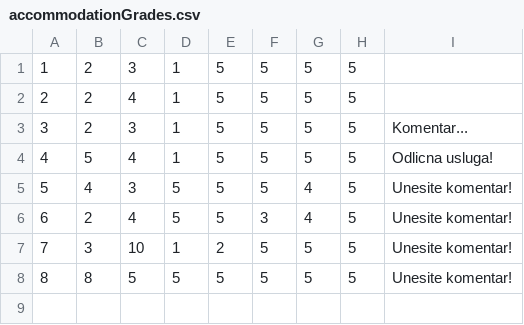
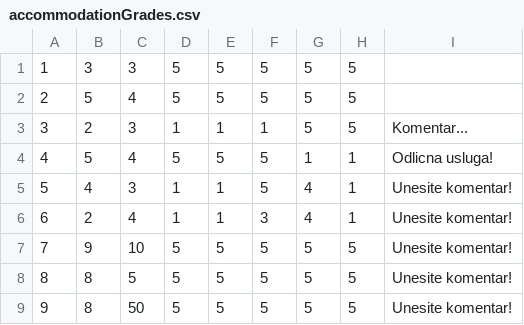
Before and after one commit to dokma11/SIMS-Project-Group-4-Team-B, a CSV file: Sims2023/Sims2023/Resources/Data/accommodationGrades.csv, drawn as a sheet.

Commit message:
owner set to become super-owner after 50 grades

```diff
--- a/Sims2023/Sims2023/Resources/Data/accommodationGrades.csv
+++ b/Sims2023/Sims2023/Resources/Data/accommodationGrades.csv
@@ -1,8 +1,9 @@
-1|2|3|1|5|5|5|5|
-2|2|4|1|5|5|5|5|
-3|2|3|1|5|5|5|5|Komentar...
-4|5|4|1|5|5|5|5|Odlicna usluga!
-5|4|3|5|5|5|4|5|Unesite komentar!
-6|2|4|5|5|3|4|5|Unesite komentar!
-7|3|10|1|2|5|5|5|Unesite komentar!
+1|3|3|5|5|5|5|5|
+2|5|4|5|5|5|5|5|
+3|2|3|1|1|1|5|5|Komentar...
+4|5|4|5|5|5|1|1|Odlicna usluga!
+5|4|3|1|1|5|4|1|Unesite komentar!
+6|2|4|1|1|3|4|1|Unesite komentar!
+7|9|10|5|5|5|5|5|Unesite komentar!
 8|8|5|5|5|5|5|5|Unesite komentar!
+9|8|50|5|5|5|5|5|Unesite komentar!
```
Also changed, not shown: Sims2023/Sims2023/Resources/Data/users.csv, 4 other files.
